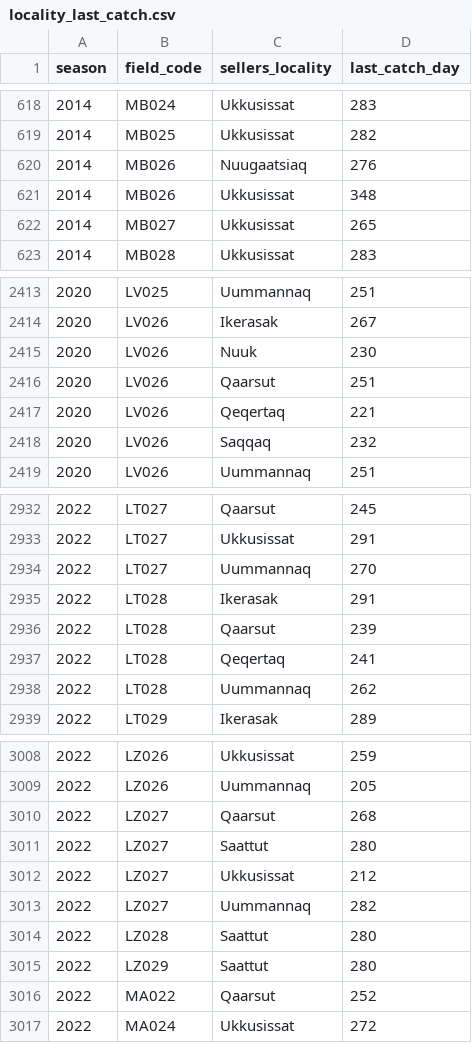
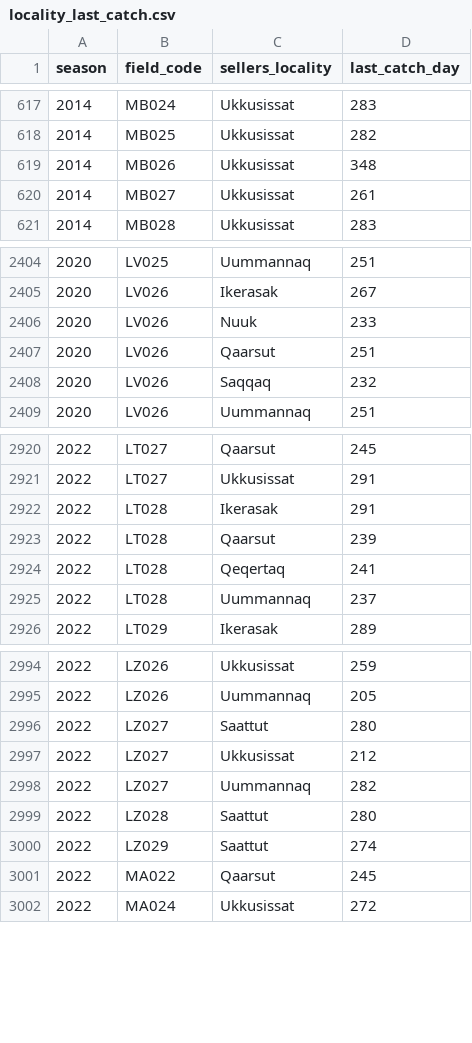
Before and after one commit to huntersnyder/seaicefishing, a CSV file: data/derived/locality_last_catch.csv, drawn as a sheet; only a part is shown, gaps mark what is left out; the diff covers the shown part only.

```diff
--- a/data/derived/locality_last_catch.csv
+++ b/data/derived/locality_last_catch.csv
@@ -619,5 +618,4 @@ season,field_code,sellers_locality,last_catch_day
 2014,MB025,Ukkusissat,282
-2014,MB026,Nuugaatsiaq,276
 2014,MB026,Ukkusissat,348
-2014,MB027,Ukkusissat,265
+2014,MB027,Ukkusissat,261
 2014,MB028,Ukkusissat,283
@@ -2414,5 +2405,4 @@ season,field_code,sellers_locality,last_catch_day
 2020,LV026,Ikerasak,267
-2020,LV026,Nuuk,230
+2020,LV026,Nuuk,233
 2020,LV026,Qaarsut,251
-2020,LV026,Qeqertaq,221
 2020,LV026,Saqqaq,232
@@ -2933,3 +2921,2 @@ season,field_code,sellers_locality,last_catch_day
 2022,LT027,Ukkusissat,291
-2022,LT027,Uummannaq,270
 2022,LT028,Ikerasak,291
@@ -2937,3 +2924,3 @@ season,field_code,sellers_locality,last_catch_day
 2022,LT028,Qeqertaq,241
-2022,LT028,Uummannaq,262
+2022,LT028,Uummannaq,237
 2022,LT029,Ikerasak,289
@@ -3009,3 +2995,2 @@ season,field_code,sellers_locality,last_catch_day
 2022,LZ026,Uummannaq,205
-2022,LZ027,Qaarsut,268
 2022,LZ027,Saattut,280
@@ -3014,4 +2999,4 @@ season,field_code,sellers_locality,last_catch_day
 2022,LZ028,Saattut,280
-2022,LZ029,Saattut,280
-2022,MA022,Qaarsut,252
+2022,LZ029,Saattut,274
+2022,MA022,Qaarsut,245
 2022,MA024,Ukkusissat,272
```
Also changed, not shown: 13 removed rows and 25 edited cells elsewhere in this file, data/derived/field_code_ice_season_length.csv, data/derived/ice_season_trend.csv, 11 other files.
